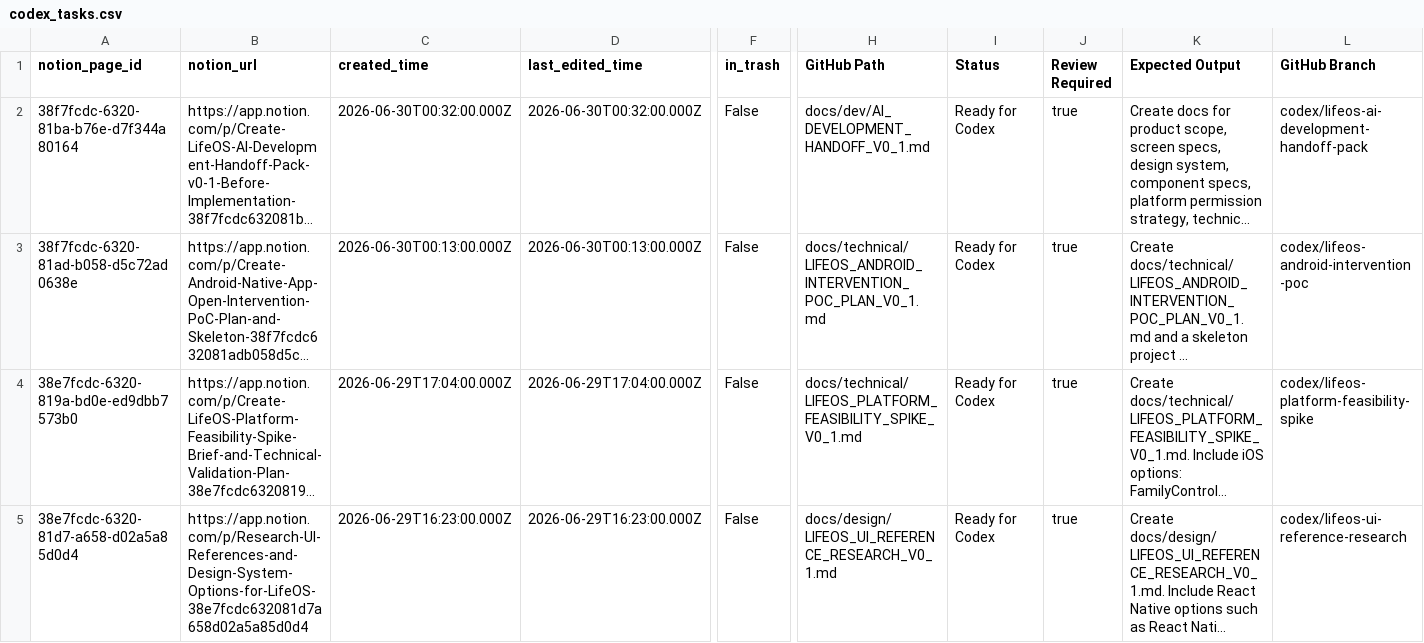
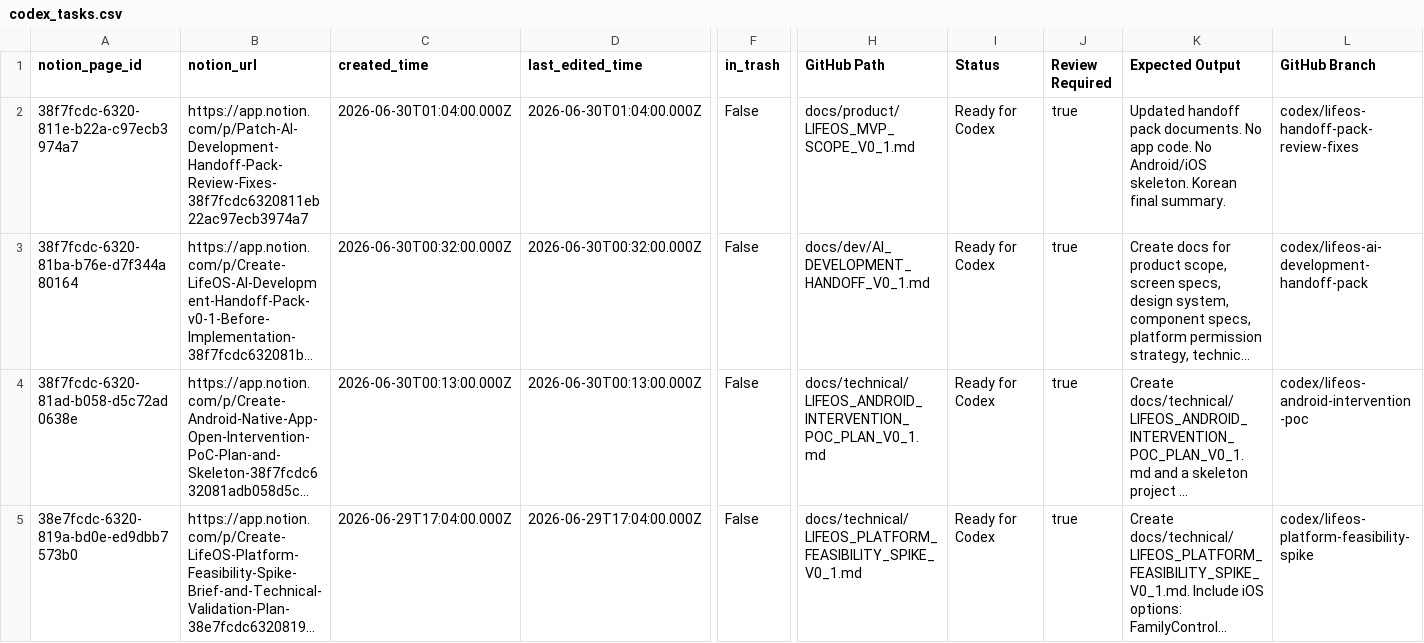
Before and after one commit to gwangseo/lifeos-startup-hq, a CSV file: data/codex_tasks.csv, drawn as a sheet; only a part is shown, gaps mark what is left out; the shorter side is filled out with more unchanged rows; long unchanged cells end in …; rows hold the shown columns only; the diff names each change by its address in the sheet, - before the commit and + after, or states it on an @@ line.

```diff
--- a/data/codex_tasks.csv
+++ b/data/codex_tasks.csv
+row 2: 38f7fcdc-6320-811e-b22a-c97ecb3974a7 | https://app.notion.com/p/Patch-AI-Development-Handoff-Pack-Review-Fixes-38f7fcdc6320811eb22ac97ecb3974a7 | 2026-06-30T01:04:00.000Z | 2026-06-30T01:04:00.000Z | False | docs/product/LIFEOS_MVP_SCOPE_V0_1.md | Ready for Codex | true | Updated handoff pack documents. No app code. No Android/iOS skeleton. Korean final summary. | codex/lifeos-handoff-pack-review-fixes
```
